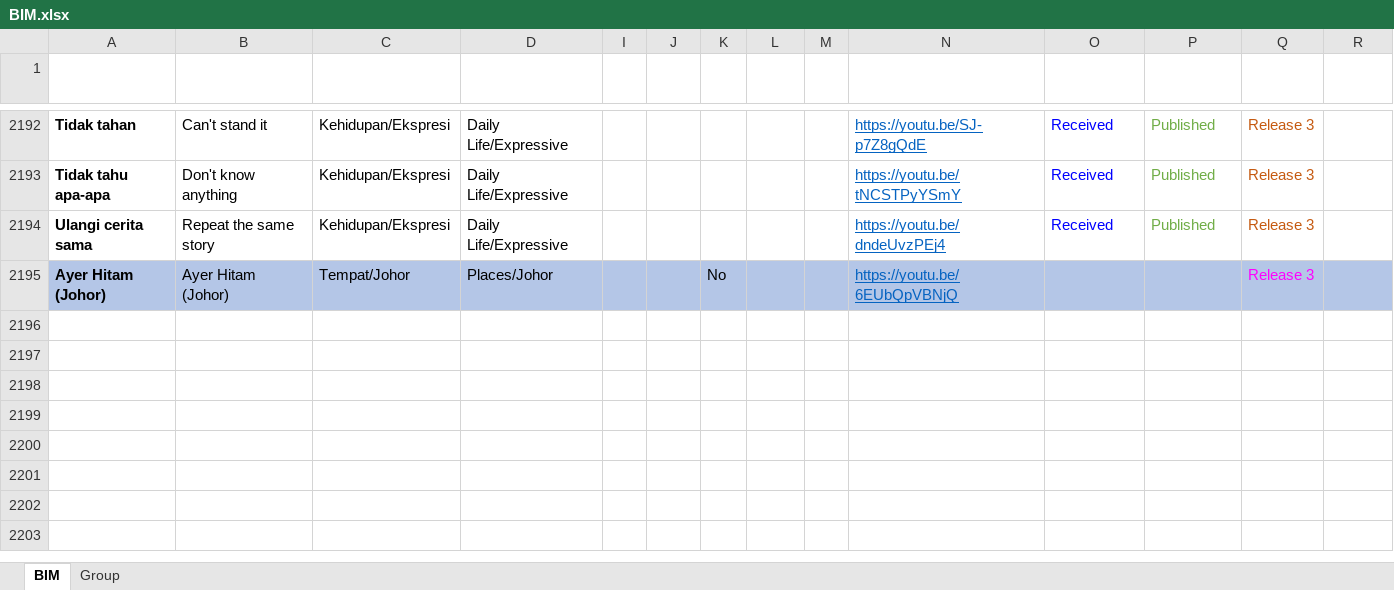
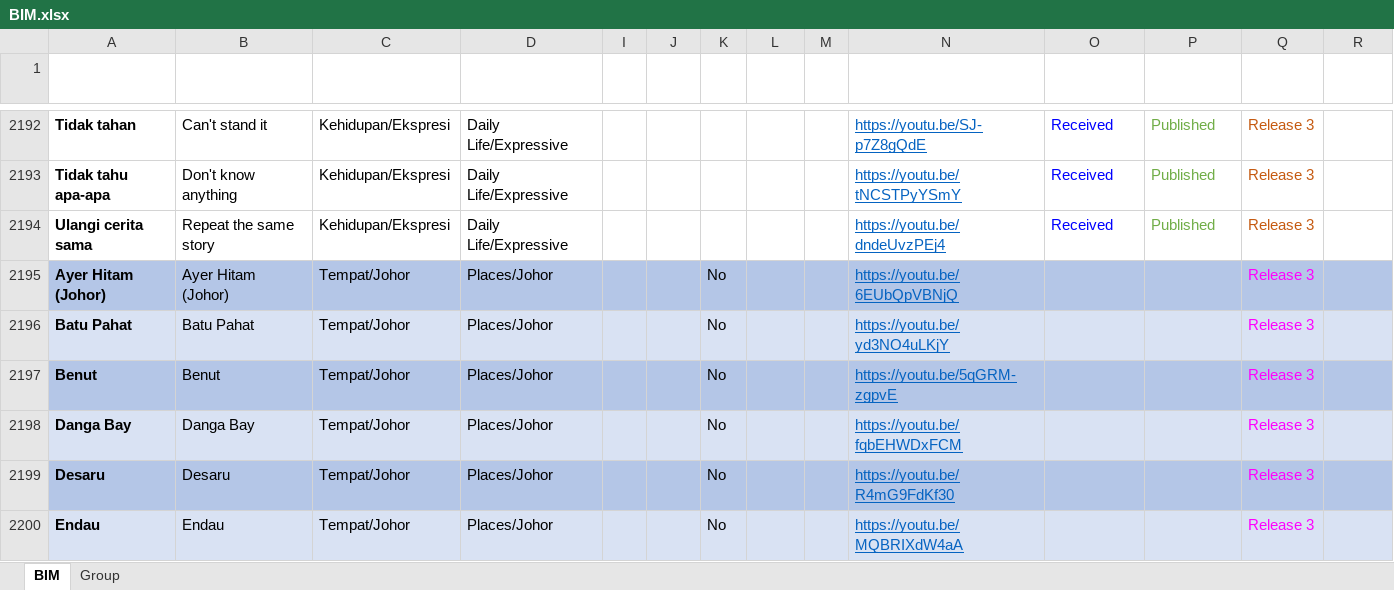
Before and after one commit to malaysiafederationofthedeaf/ggb-mfd-project, an Excel workbook: public/assets/BIM.xlsx, sheet BIM, drawn as a sheet; only a part is shown, gaps mark what is left out; values as stored, in another font and other column widths than the file's, no borders; charts and pictures and conditional formats and table styles not drawn; the diff names each change by its address in the sheet, - before the commit and + after, or states it on an @@ line.

Commit message:
update BIM SHeet Johor

```diff
--- a/public/assets/BIM.xlsx (sheet BIM)
+++ b/public/assets/BIM.xlsx (sheet BIM)
+row 2196: Batu Pahat | Batu Pahat | Tempat/Johor | Places/Johor |  |  | No |  |  | https://youtu.be/yd3NO4uLKjY |  |  | Release 3
+row 2197: Benut | Benut | Tempat/Johor | Places/Johor |  |  | No |  |  | https://youtu.be/5qGRM-zgpvE |  |  | Release 3
+row 2198: Danga Bay | Danga Bay | Tempat/Johor | Places/Johor |  |  | No |  |  | https://youtu.be/fqbEHWDxFCM |  |  | Release 3
+row 2199: Desaru | Desaru | Tempat/Johor | Places/Johor |  |  | No |  |  | https://youtu.be/R4mG9FdKf30 |  |  | Release 3
+row 2200: Endau | Endau | Tempat/Johor | Places/Johor |  |  | No |  |  | https://youtu.be/MQBRIXdW4aA |  |  | Release 3
```
Also changed, not shown: hidden cells.
